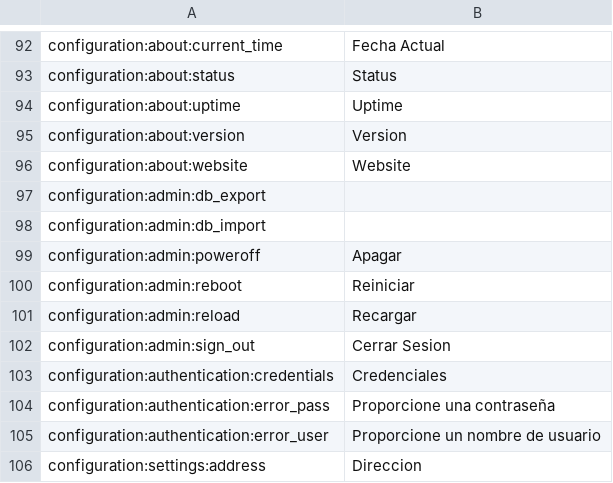
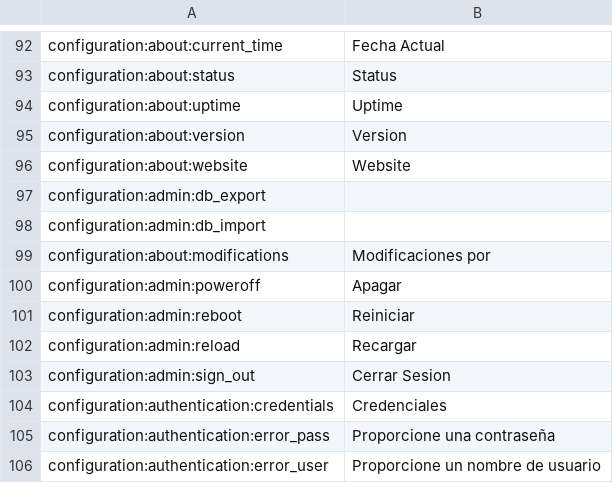
Before and after one commit to reef-pi/reef-pi, a CSV file: front-end/assets/translations/es.csv, drawn as a sheet; only a part is shown, gaps mark what is left out; the shorter side is filled out with more unchanged rows.

Commit message:
Merged upstream v. 4.0; changed About page

```diff
--- a/front-end/assets/translations/es.csv
+++ b/front-end/assets/translations/es.csv
@@ -98,2 +98,3 @@ configuration:admin:db_export,
 configuration:admin:db_import,
+configuration:about:modifications,Modificaciones por
 configuration:admin:poweroff,Apagar
```
Also changed, not shown: front-end/assets/translations/en.csv, 1 other file.
